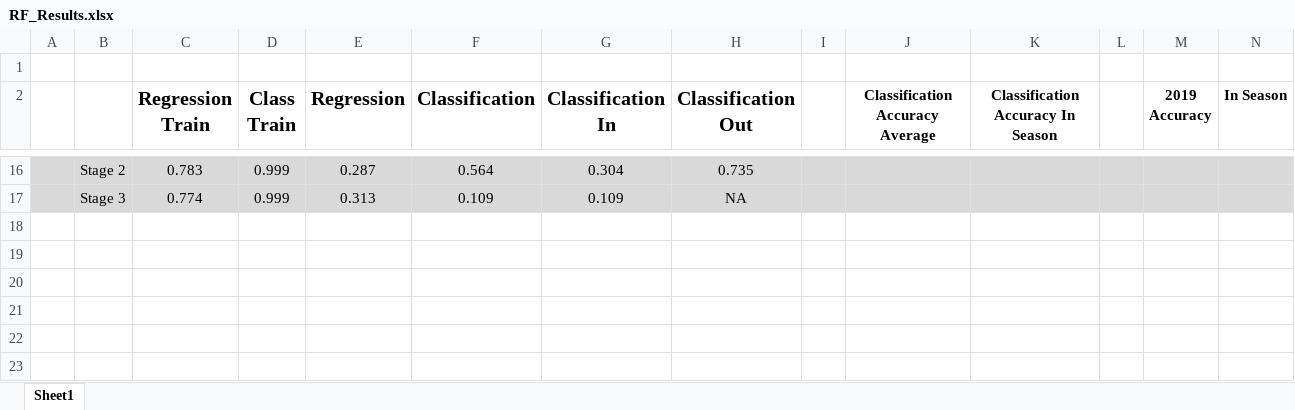
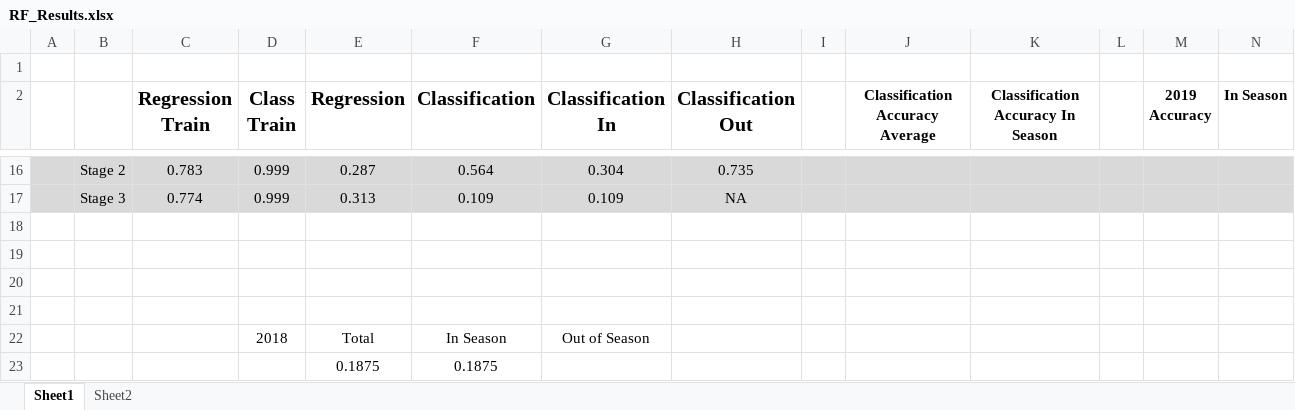
Before and after one commit to skycope/grass-pollen, an Excel workbook: RF_saved/RF_Results.xlsx, sheet Sheet1, drawn as a sheet; only a part is shown, gaps mark what is left out; values as stored, in another font and other column widths than the file's, no borders; rows hold the shown columns only; the diff names each change by its address in the sheet, - before the commit and + after, or states it on an @@ line.

```diff
--- a/RF_saved/RF_Results.xlsx (sheet Sheet1)
+++ b/RF_saved/RF_Results.xlsx (sheet Sheet1)
+sheet tab: Sheet2
+row 18: (empty)
+row 19: (empty)
+row 20: (empty)
+row 21: (empty)
+row 22:  |  |  | 2018 | Total | In Season | Out of Season
+row 23:  |  |  |  | 0.1875 | 0.1875
```
Also changed, not shown: charts or pictures, 9 other files.
